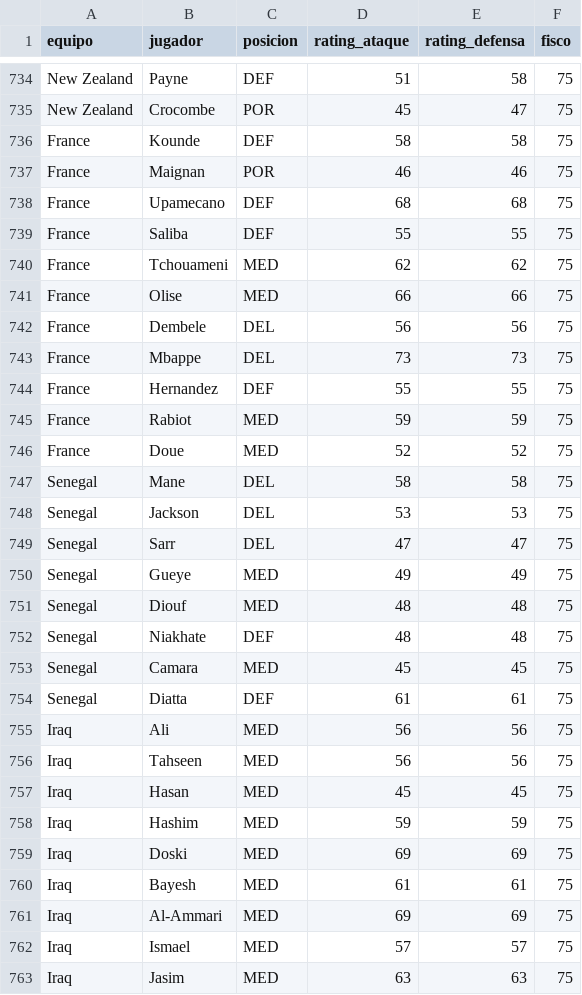
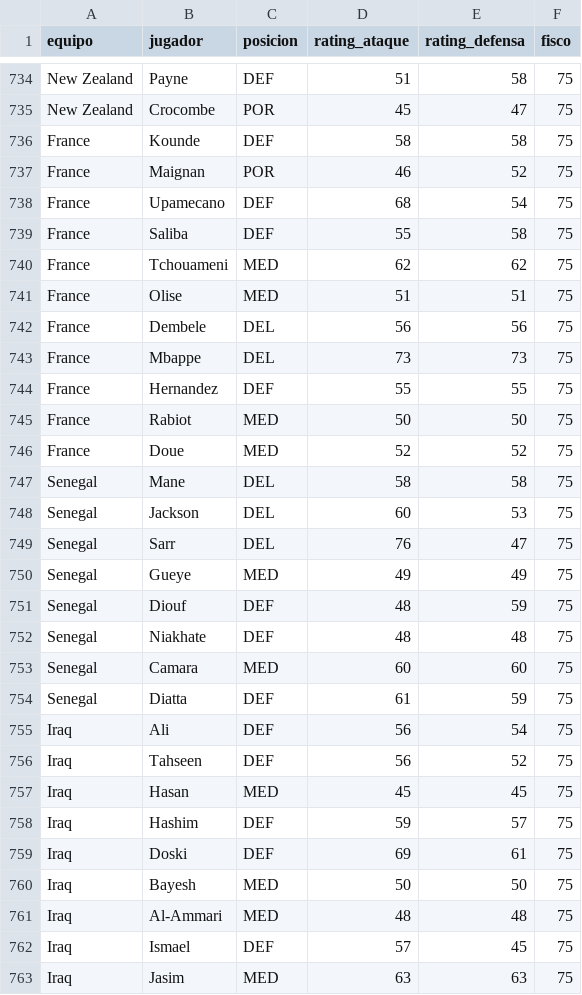
Before and after one commit to pepinosauriodmg-byte/Predecir-partidos, a CSV file: rendimiento_jugadores.csv, drawn as a sheet; only a part is shown, gaps mark what is left out; the diff covers the shown part only.

```diff
--- a/rendimiento_jugadores.csv
+++ b/rendimiento_jugadores.csv
@@ -736,7 +736,7 @@ New Zealand,Crocombe,POR,45,47,75
 France,Kounde,DEF,58,58,75
-France,Maignan,POR,46,46,75
-France,Upamecano,DEF,68,68,75
-France,Saliba,DEF,55,55,75
+France,Maignan,POR,46,52,75
+France,Upamecano,DEF,68,54,75
+France,Saliba,DEF,55,58,75
 France,Tchouameni,MED,62,62,75
-France,Olise,MED,66,66,75
+France,Olise,MED,51,51,75
 France,Dembele,DEL,56,56,75
@@ -744,20 +744,20 @@ France,Mbappe,DEL,73,73,75
 France,Hernandez,DEF,55,55,75
-France,Rabiot,MED,59,59,75
+France,Rabiot,MED,50,50,75
 France,Doue,MED,52,52,75
 Senegal,Mane,DEL,58,58,75
-Senegal,Jackson,DEL,53,53,75
-Senegal,Sarr,DEL,47,47,75
+Senegal,Jackson,DEL,60,53,75
+Senegal,Sarr,DEL,76,47,75
 Senegal,Gueye,MED,49,49,75
-Senegal,Diouf,MED,48,48,75
+Senegal,Diouf,DEF,48,59,75
 Senegal,Niakhate,DEF,48,48,75
-Senegal,Camara,MED,45,45,75
-Senegal,Diatta,DEF,61,61,75
-Iraq,Ali,MED,56,56,75
-Iraq,Tahseen,MED,56,56,75
+Senegal,Camara,MED,60,60,75
+Senegal,Diatta,DEF,61,59,75
+Iraq,Ali,DEF,56,54,75
+Iraq,Tahseen,DEF,56,52,75
 Iraq,Hasan,MED,45,45,75
-Iraq,Hashim,MED,59,59,75
-Iraq,Doski,MED,69,69,75
-Iraq,Bayesh,MED,61,61,75
-Iraq,Al-Ammari,MED,69,69,75
-Iraq,Ismael,MED,57,57,75
+Iraq,Hashim,DEF,59,57,75
+Iraq,Doski,DEF,69,61,75
+Iraq,Bayesh,MED,50,50,75
+Iraq,Al-Ammari,MED,48,48,75
+Iraq,Ismael,DEF,57,45,75
 Iraq,Jasim,MED,63,63,75
```
Also changed, not shown: 19 added rows and 54 edited cells elsewhere in this file, historial_con_elo.csv, partidos_manuales.csv, 2 other files.
